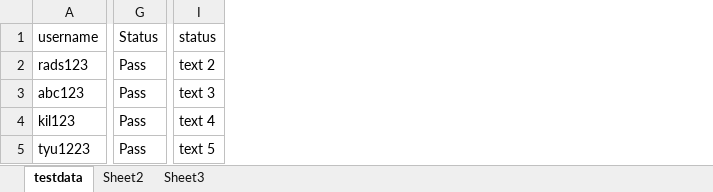
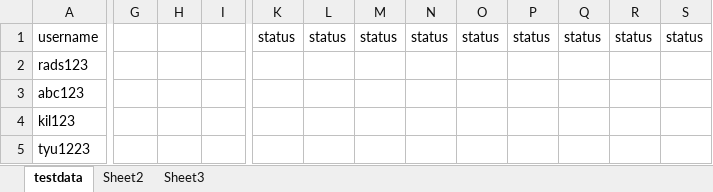
Before and after one commit to korvisenwv/TenForBenk, an Excel workbook: EdisonLogs/src/testdatalogin.xlsx, sheet testdata, drawn as a sheet; only a part is shown, gaps mark what is left out; values as stored, in another font and other column widths than the file's, no borders; removed rows and columns are numbered as before the commit, all else as after; the diff names each change by its address in the sheet, - before the commit and + after, or states it on an @@ line.

```diff
--- a/EdisonLogs/src/testdatalogin.xlsx (sheet testdata)
+++ b/EdisonLogs/src/testdatalogin.xlsx (sheet testdata)
-column G, rows 1-5: Status | Pass | Pass | Pass | Pass
+column G, empty
+column H, empty
+column I, empty
+column L, row 1: status
+column M, row 1: status
+column N, row 1: status
+column O, row 1: status
+column P, row 1: status
+column Q, row 1: status
+column R, row 1: status
+column S, row 1: status
-K2: text 2
+K2: (empty)
-K3: text 3
+K3: (empty)
-K4: text 4
+K4: (empty)
-K5: text 5
+K5: (empty)
```
Also changed, not shown: 3 other files.
